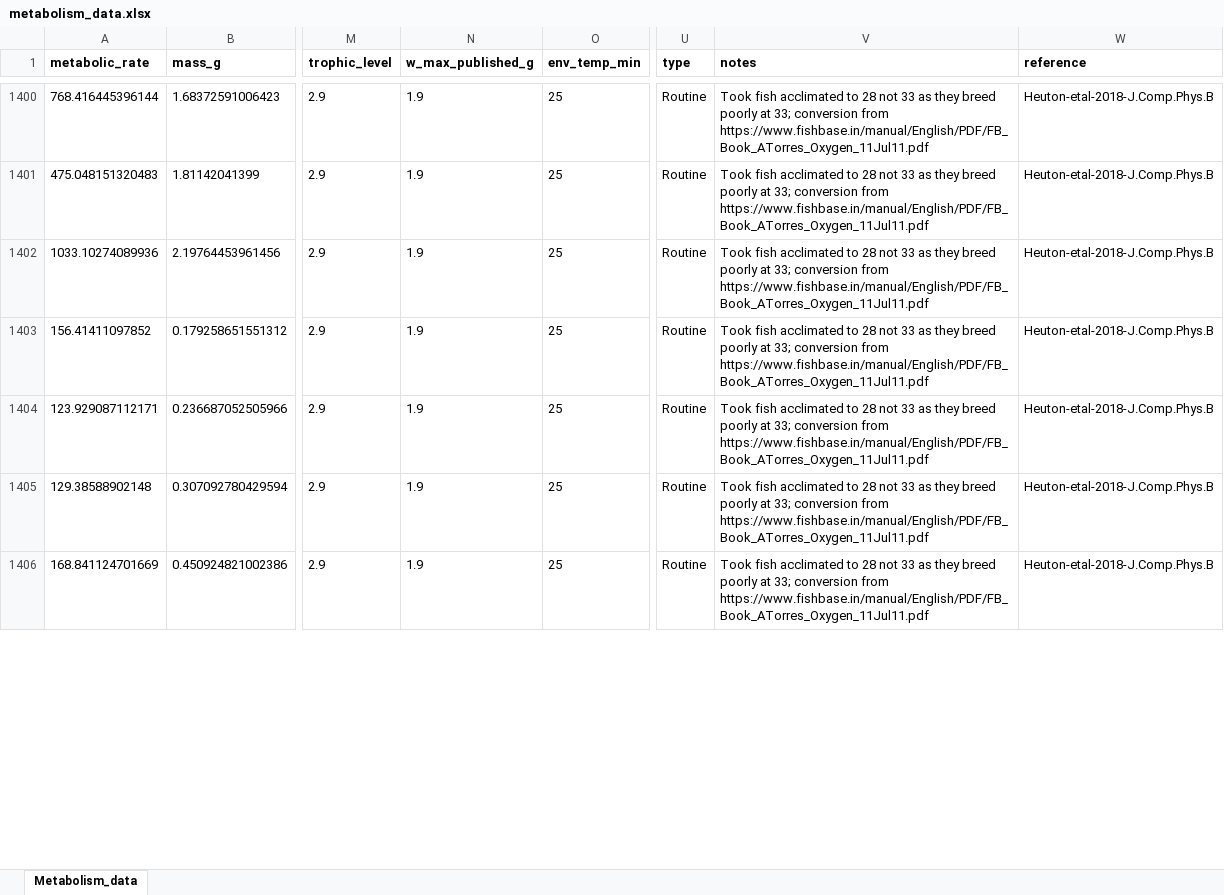
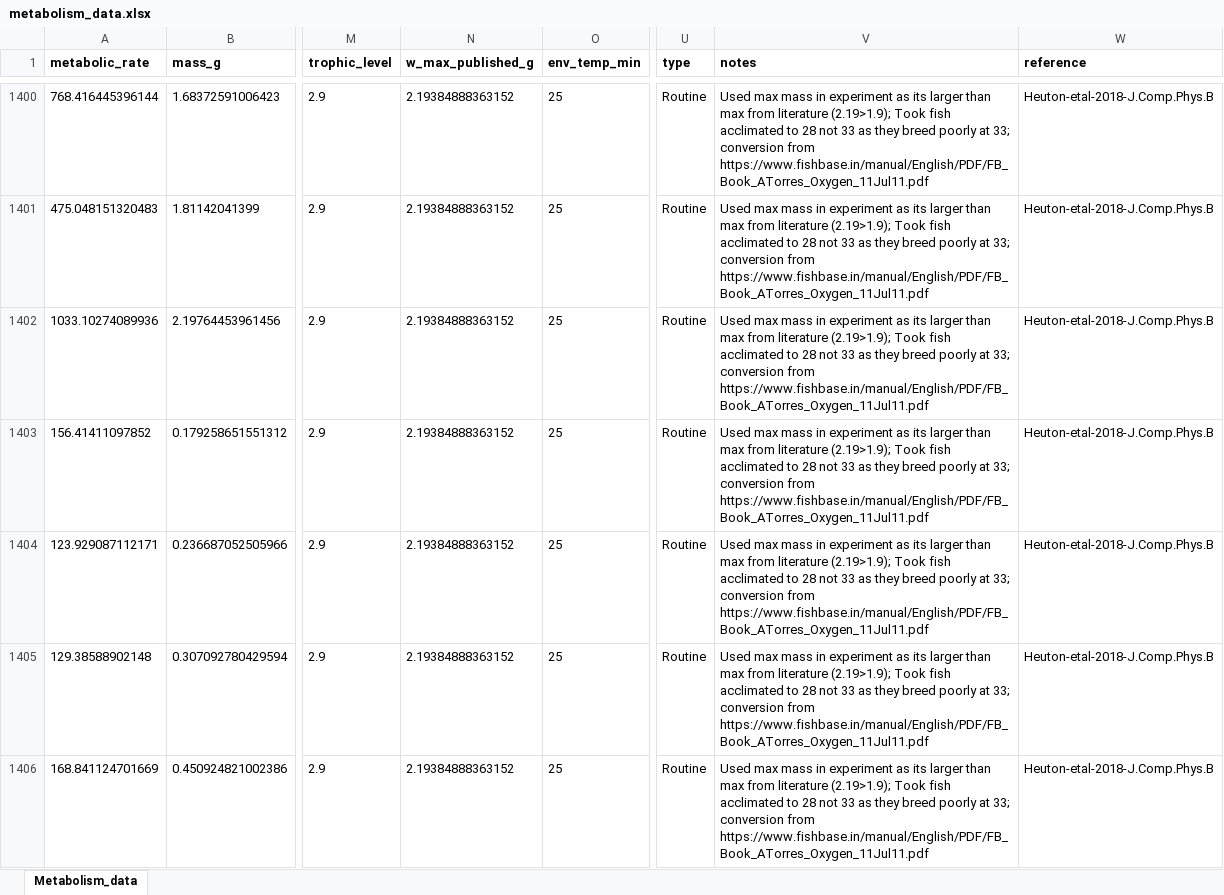
Before and after one commit to maxlindmark/scaling, an Excel workbook: data/metabolism_data.xlsx, sheet Metabolism_data, drawn as a sheet; only a part is shown, gaps mark what is left out; values as stored, in another font and other column widths than the file's, no borders; the diff covers the shown part only; the diff names each change by its address in the sheet, - before the commit and + after, or states it on an @@ line.

```diff
--- a/data/metabolism_data.xlsx (sheet Metabolism_data)
+++ b/data/metabolism_data.xlsx (sheet Metabolism_data)
-N1400:N1406 (w_max_published_g): 1.9
+N1400:N1406 (w_max_published_g): 2.19384888363152
-V1400:V1406 (notes): Took fish…
+V1400:V1406 (notes): Used max mass in experiment as its larger than max from literature (2.19>1.9); Took fish…
```
Also changed, not shown: 590 edited cells elsewhere in this sheet, 41 other files.
